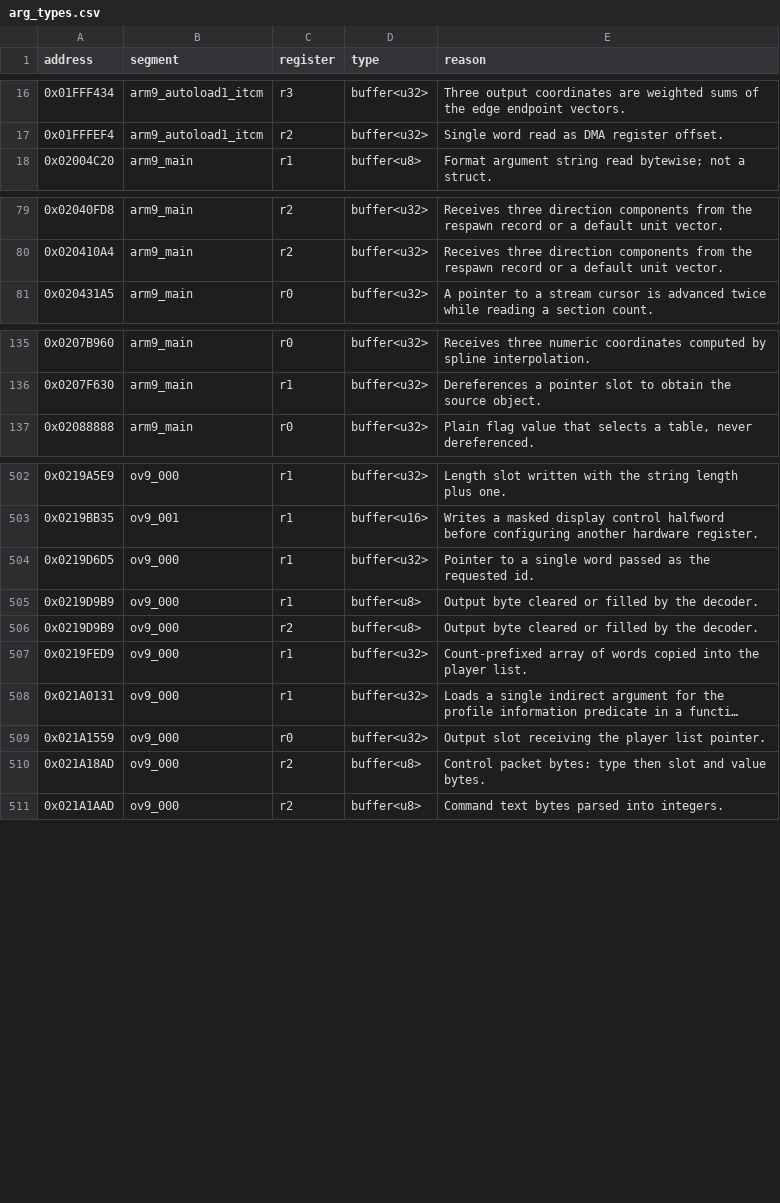
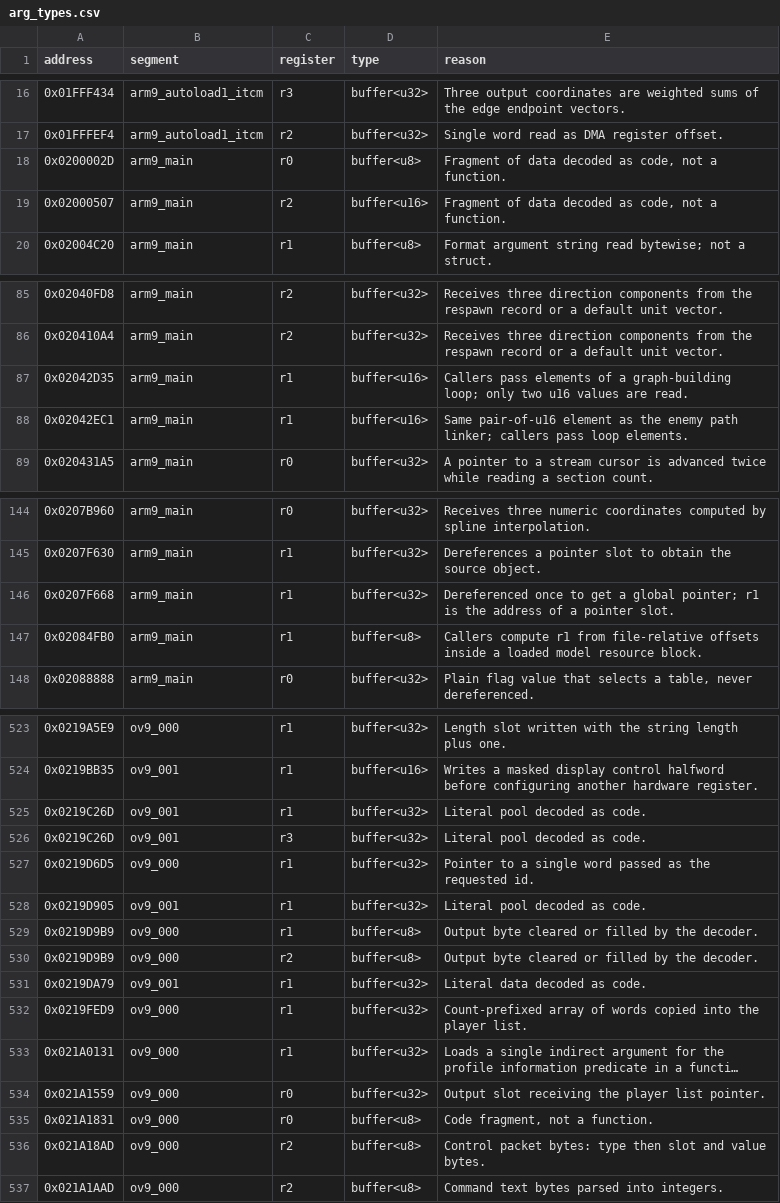
Before and after one commit to CameronStorer/MKDSrust, a CSV file: dictionary/arg_types.csv, drawn as a sheet; only a part is shown, gaps mark what is left out; long unchanged cells end in …; the diff covers the shown part only; the diff names each change by its address in the sheet, - before the commit and + after, or states it on an @@ line.

```diff
--- a/dictionary/arg_types.csv
+++ b/dictionary/arg_types.csv
+row 18: 0x0200002D | arm9_main | r0 | buffer<u8> | Fragment of data decoded as code, not a function.
+row 19: 0x02000507 | arm9_main | r2 | buffer<u16> | Fragment of data decoded as code, not a function.
+row 87: 0x02042D35 | arm9_main | r1 | buffer<u16> | Callers pass elements of a graph-building loop; only two u16 values are read.
+row 88: 0x02042EC1 | arm9_main | r1 | buffer<u16> | Same pair-of-u16 element as the enemy path linker; callers pass loop elements.
+row 146: 0x0207F668 | arm9_main | r1 | buffer<u32> | Dereferenced once to get a global pointer; r1 is the address of a pointer slot.
+row 147: 0x02084FB0 | arm9_main | r1 | buffer<u8> | Callers compute r1 from file-relative offsets inside a loaded model resource block.
+row 525: 0x0219C26D | ov9_001 | r1 | buffer<u32> | Literal pool decoded as code.
+row 526: 0x0219C26D | ov9_001 | r3 | buffer<u32> | Literal pool decoded as code.
+row 528: 0x0219D905 | ov9_001 | r1 | buffer<u32> | Literal pool decoded as code.
+row 531: 0x0219DA79 | ov9_001 | r1 | buffer<u32> | Literal data decoded as code.
+row 535: 0x021A1831 | ov9_000 | r0 | buffer<u8> | Code fragment, not a function.
```
Also changed, not shown: 17 added rows elsewhere in this file, dictionary/field_uses.csv, dictionary/fields.csv, 1 other file.
